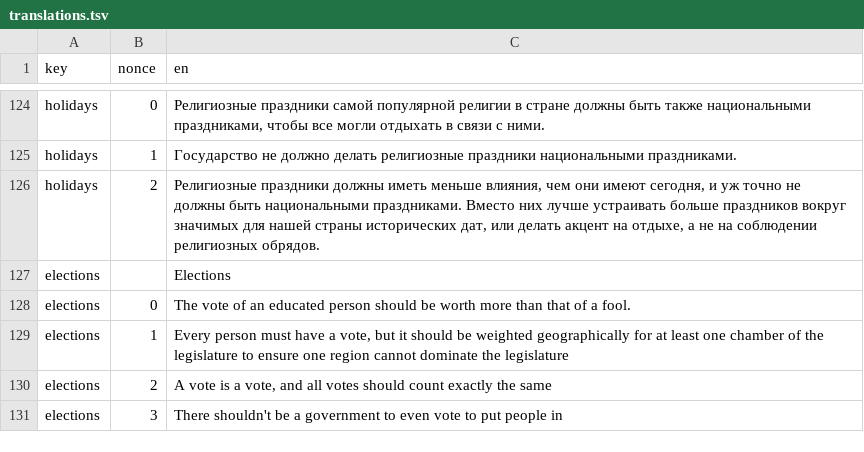
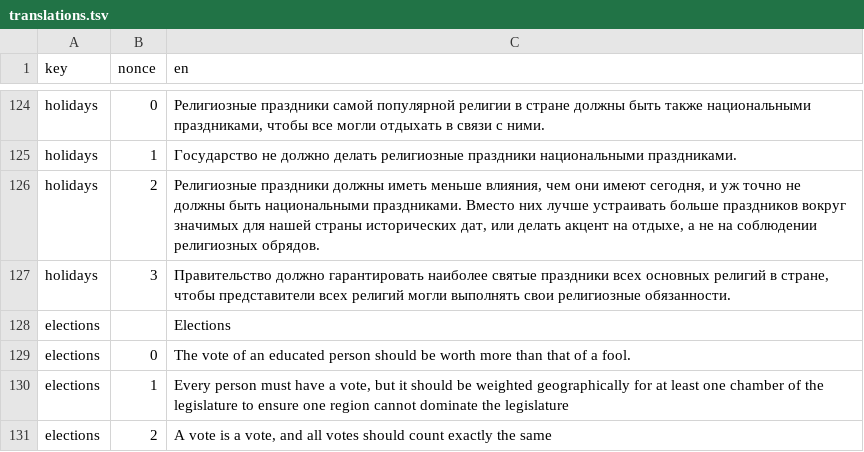
Before and after one commit to prismquiz-ru/prismquiz-ru.github.io, a TSV file: translations/translations.tsv, drawn as a sheet; only a part is shown, gaps mark what is left out; the shorter side is filled out with more unchanged rows.

Commit message:
Update translations.tsv

```diff
--- a/translations/translations.tsv
+++ b/translations/translations.tsv
@@ -126,2 +126,3 @@ holidays	1	Государство не должно делать религио
 holidays	2	Религиозные праздники должны иметь меньше влияния, чем они имеют сегодня, и уж точно не должны быть национальными праздниками. Вместо них лучше устраивать больше праздников вокруг значимых для нашей страны исторических дат, или делать акцент на отдыхе, а не на соблюдении религиозных обрядов.
+holidays	3	Правительство должно гарантировать наиболее святые праздники всех основных религий в стране, чтобы представители всех религий могли выполнять свои религиозные обязанности.
 elections		Elections
```
